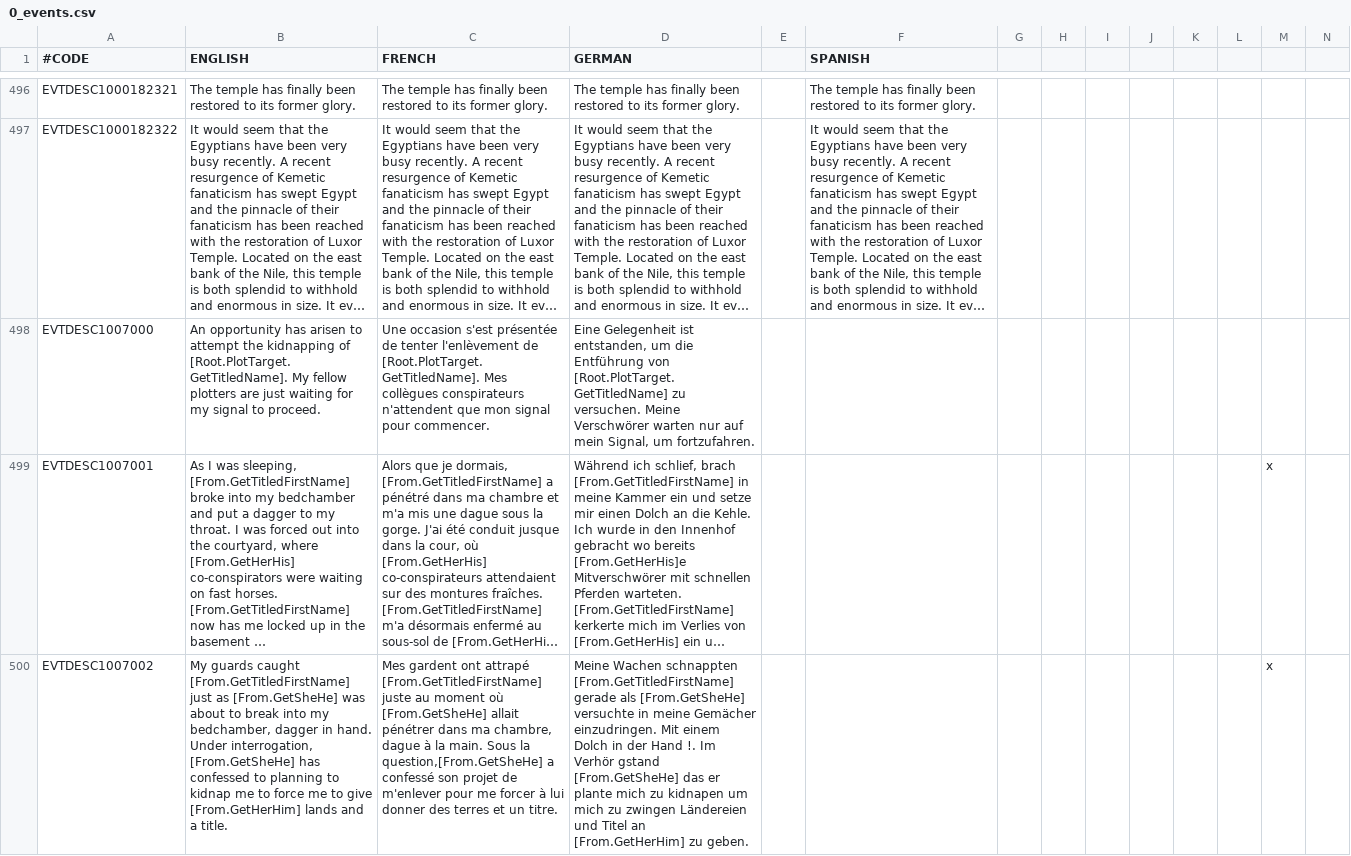
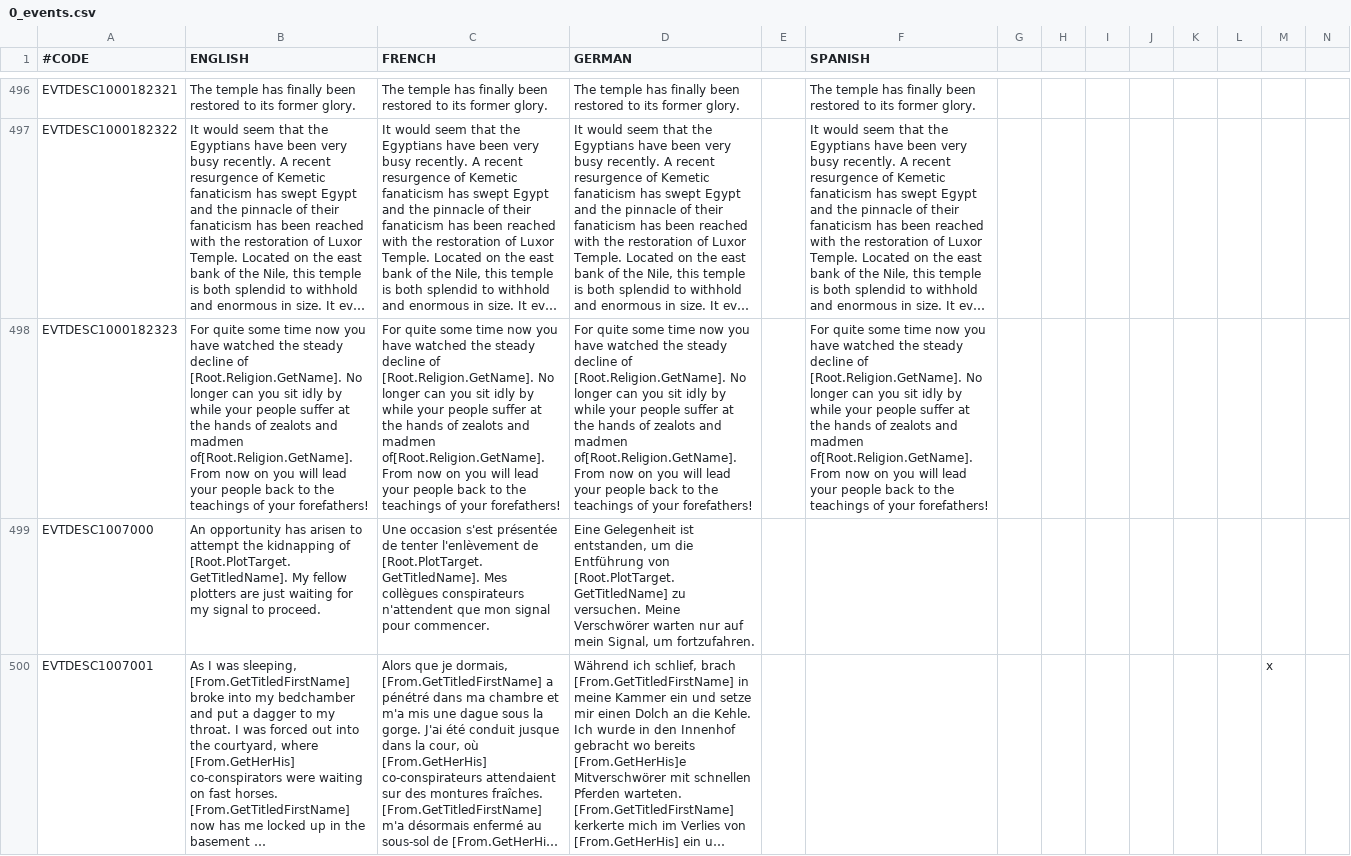
Before and after one commit to localiser/CK2Plus-Core, a CSV file: CK2Plus/localisation/0_events.csv, drawn as a sheet; only a part is shown, gaps mark what is left out; the shorter side is filled out with more unchanged rows; long unchanged cells end in …; rows hold the shown columns only; the diff covers the shown part only; the diff names each change by its address in the sheet, - before the commit and + after, or states it on an @@ line.

```diff
--- a/CK2Plus/localisation/0_events.csv
+++ b/CK2Plus/localisation/0_events.csv
+row 498: EVTDESC1000182323 | For quite some time now you have watched the steady decline of [Root.Religion.GetName]. No longer can you sit idly by while your people suffer at the hands of zealots and madmen of[Root.Religion.GetName]. From now on you will lead your people back to the teachings of your forefathers! | For quite some time now you have watched the steady decline of [Root.Religion.GetName]. No longer can you sit idly by while your people suffer at the hands of zealots and madmen of[Root.Religion.GetName]. From now on you will lead your people back to the teachings of your forefathers! | For quite some time now you have watched the steady decline of [Root.Religion.GetName]. No longer can you sit idly by while your people suffer at the hands of zealots and madmen of[Root.Religion.GetName]. From now on you will lead your people back to the teachings of your forefathers! |  | For quite some time now you have watched the steady decline of [Root.Religion.GetName]. No longer can you sit idly by while your people suffer at the hands of zealots and madmen of[Root.Religion.GetName]. From now on you will lead your people back to the teachings of your forefathers!
```
Also changed, not shown: 15 added rows elsewhere in this file, CK2Plus/localisation/0_text.csv, 5 other files.
